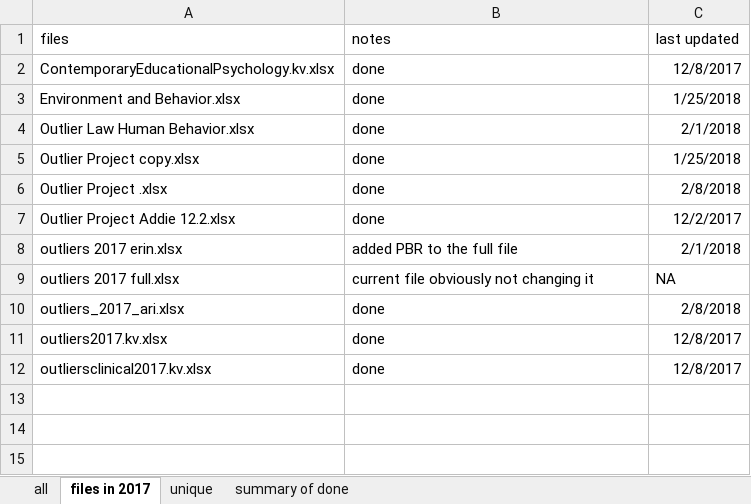
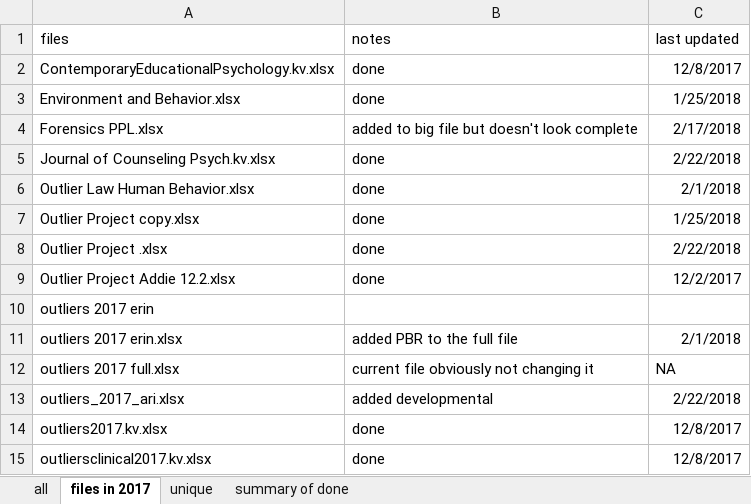
Before and after one commit to doomlab/Outliers, an Excel workbook: 2017 processed/outliers 2017 full.xlsx, sheet files in 2017, drawn as a sheet; values as stored, in another font and other column widths than the file's, no borders; addresses are those after the commit; the diff names each change by its address in the sheet, - before the commit and + after, or states it on an @@ line.

```diff
--- a/2017 processed/outliers 2017 full.xlsx (sheet files in 2017)
+++ b/2017 processed/outliers 2017 full.xlsx (sheet files in 2017)
+row 4: Forensics PPL.xlsx | added to big file but doesn't look complete | 2/17/2018
+row 5: Journal of Counseling Psych.kv.xlsx | done | 2/22/2018
-C8 (last updated): 2/8/2018
+C8 (last updated): 2/22/2018
+row 10: outliers 2017 erin
-B13 (notes): done
+B13 (notes): added developmental
-C13 (last updated): 2/8/2018
+C13 (last updated): 2/22/2018
```
Also changed, not shown: sheet all, sheet unique, sheet summary of done, formulas that keep their value, 2017 processed/Outlier Project .xlsx, 3 other files.
